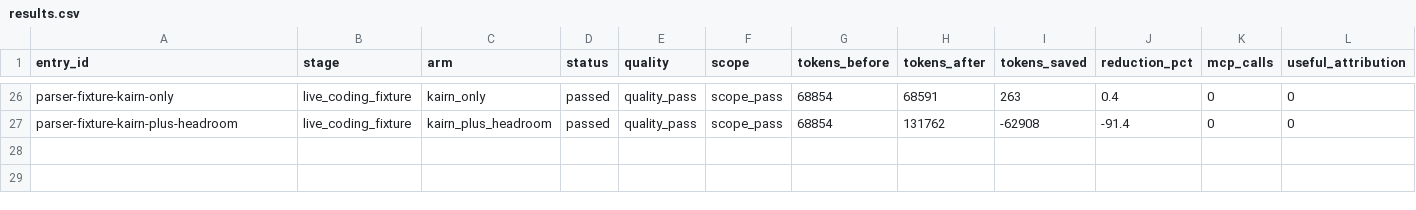
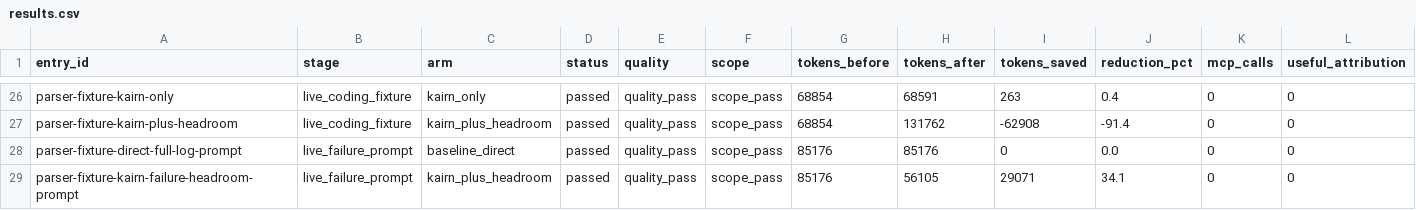
Before and after one commit to HydroAcrid/kairn, a CSV file: docs/publication-evidence-20260626/headroom-kairn-combo/results.csv, drawn as a sheet; only a part is shown, gaps mark what is left out; rows hold the shown columns only; the diff names each change by its address in the sheet, - before the commit and + after, or states it on an @@ line.

Commit message:
Record live failure-context combo result

```diff
--- a/docs/publication-evidence-20260626/headroom-kairn-combo/results.csv
+++ b/docs/publication-evidence-20260626/headroom-kairn-combo/results.csv
+row 28: parser-fixture-direct-full-log-prompt | live_failure_prompt | baseline_direct | passed | quality_pass | scope_pass | 85176 | 85176 | 0 | 0.0 | 0 | 0
+row 29: parser-fixture-kairn-failure-headroom-prompt | live_failure_prompt | kairn_plus_headroom | passed | quality_pass | scope_pass | 85176 | 56105 | 29071 | 34.1 | 0 | 0
```
Also changed, not shown: 4 other files.
